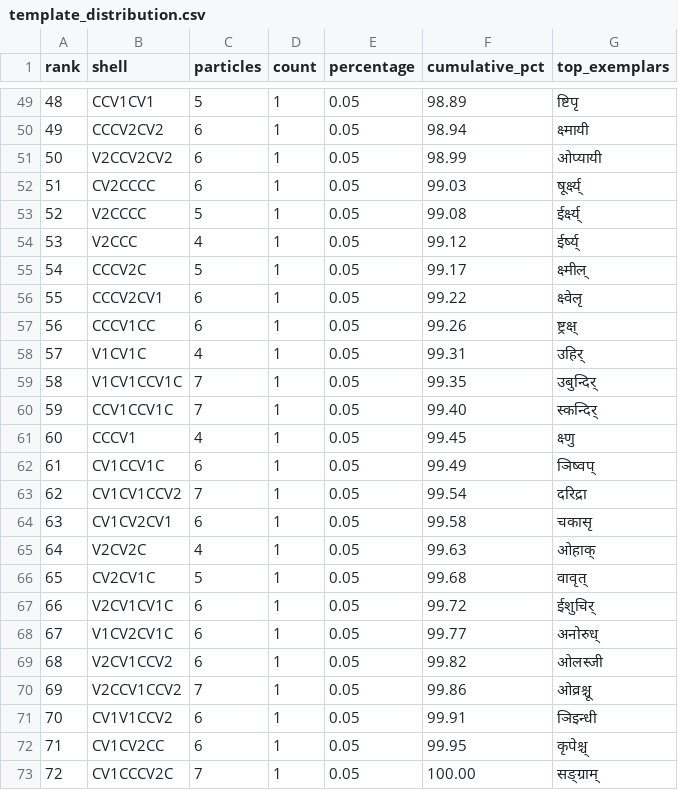
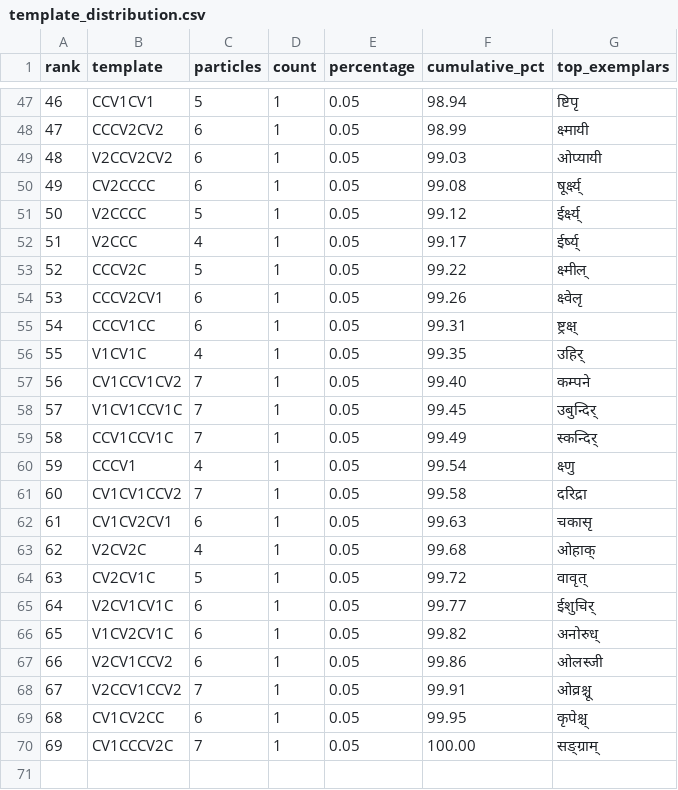
Before and after one commit to galeorhinus/projects, a CSV file: writing/books/atomicSanskrit/analysis/dhatupatha/data/derived/template_distribution.csv, drawn as a sheet; only a part is shown, gaps mark what is left out; removed rows and columns are numbered as before the commit, all else as after; the diff covers the shown part only; the diff names each change by its address in the sheet, - before the commit and + after, or states it on an @@ line.

```diff
--- a/writing/books/atomicSanskrit/analysis/dhatupatha/data/derived/template_distribution.csv
+++ b/writing/books/atomicSanskrit/analysis/dhatupatha/data/derived/template_distribution.csv
-B1: shell
+B1: template
@@ column A (rank) renumbered from row 22 down @@
-F47 (cumulative_pct): 98.89
+F47 (cumulative_pct): 98.94
-F48 (cumulative_pct): 98.94
+F48 (cumulative_pct): 98.99
-F49 (cumulative_pct): 98.99
+F49 (cumulative_pct): 99.03
-F50 (cumulative_pct): 99.03
+F50 (cumulative_pct): 99.08
-F51 (cumulative_pct): 99.08
+F51 (cumulative_pct): 99.12
-F52 (cumulative_pct): 99.12
+F52 (cumulative_pct): 99.17
-F53 (cumulative_pct): 99.17
+F53 (cumulative_pct): 99.22
-F54 (cumulative_pct): 99.22
+F54 (cumulative_pct): 99.26
-F55 (cumulative_pct): 99.26
+F55 (cumulative_pct): 99.31
-F56 (cumulative_pct): 99.31
+F56 (cumulative_pct): 99.35
+row 57: 56 | CV1CCV1CV2 | 7 | 1 | 0.05 | 99.40 | कम्पने
-F58 (cumulative_pct): 99.35
+F58 (cumulative_pct): 99.45
-F59 (cumulative_pct): 99.40
+F59 (cumulative_pct): 99.49
-F60 (cumulative_pct): 99.45
+F60 (cumulative_pct): 99.54
-row 62: 61 | CV1CCV1C | 6 | 1 | 0.05 | 99.49 | ञिष्वप्
-F61 (cumulative_pct): 99.54
+F61 (cumulative_pct): 99.58
-F62 (cumulative_pct): 99.58
+F62 (cumulative_pct): 99.63
-F63 (cumulative_pct): 99.63
+F63 (cumulative_pct): 99.68
-F64 (cumulative_pct): 99.68
+F64 (cumulative_pct): 99.72
-F65 (cumulative_pct): 99.72
+F65 (cumulative_pct): 99.77
-F66 (cumulative_pct): 99.77
+F66 (cumulative_pct): 99.82
-F67 (cumulative_pct): 99.82
+F67 (cumulative_pct): 99.86
-F68 (cumulative_pct): 99.86
+F68 (cumulative_pct): 99.91
-row 71: 70 | CV1V1CCV2 | 6 | 1 | 0.05 | 99.91 | ञिइन्धी
```
Also changed, not shown: 2 added rows, 4 removed rows and 56 edited cells elsewhere in this file, 13 other files.
